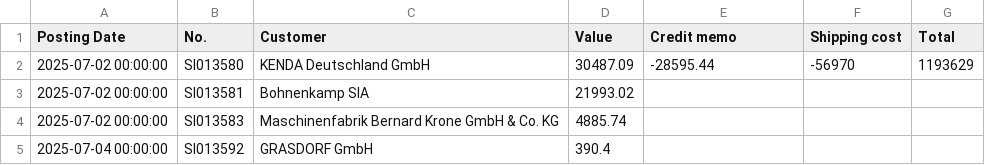
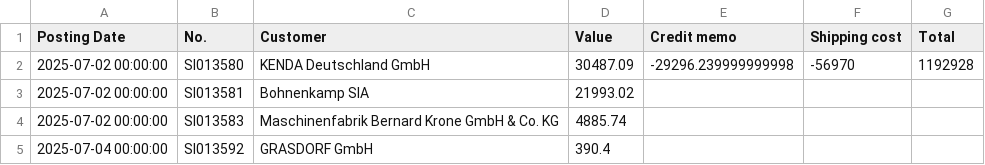
Before and after one commit to c4k120/testing, a CSV file: sales.csv, drawn as a sheet; only a part is shown.

```diff
--- a/sales.csv
+++ b/sales.csv
@@ -1,3 +1,3 @@
 Posting Date;No.;Customer;Value;Credit memo;Shipping cost;Total
-2025-07-02 00:00:00;SI013580;KENDA Deutschland GmbH;30487.09;-28595.44;-56970;1193629
+2025-07-02 00:00:00;SI013580;KENDA Deutschland GmbH;30487.09;-29296.239999999998;-56970;1192928
 2025-07-02 00:00:00;SI013581;Bohnenkamp SIA;21993.02;;;
```
Also changed, not shown: master2.csv, output2.csv.
